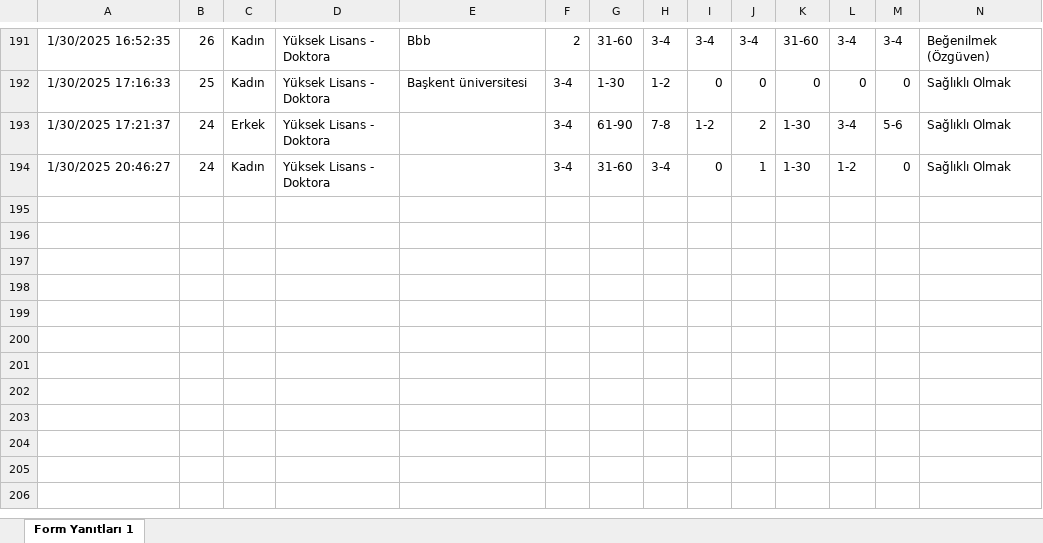
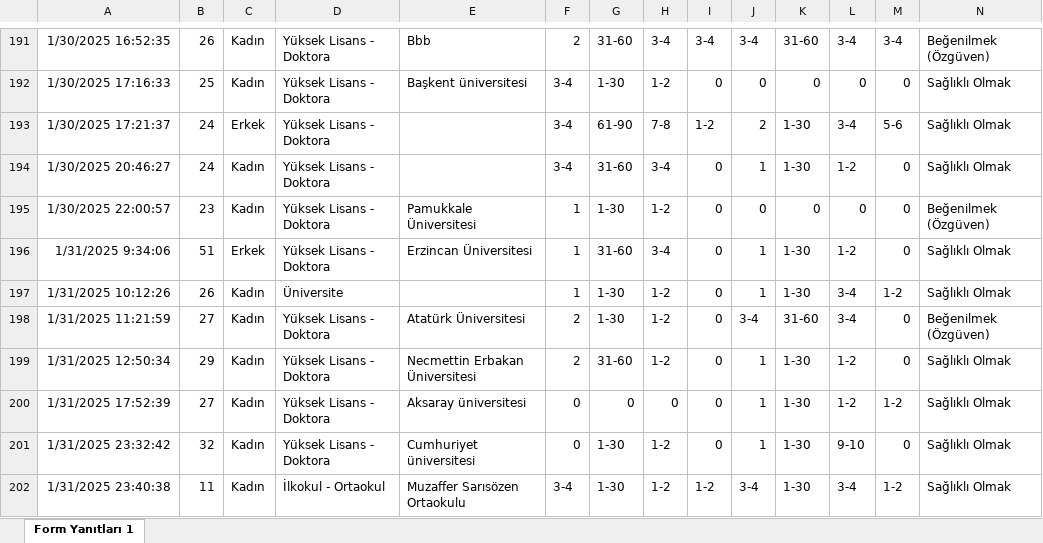
Before and after one commit to koksoybedirhan/spor-egitim-ai, an Excel workbook: veriler/ham-veriler.xlsx, sheet Form Yanıtları 1, drawn as a sheet; only a part is shown, gaps mark what is left out; values as stored, in another font and other column widths than the file's, no borders; charts and pictures and table styles not drawn; rows hold the shown columns only; the diff names each change by its address in the sheet, - before the commit and + after, or states it on an @@ line.

```diff
--- a/veriler/ham-veriler.xlsx (sheet Form Yanıtları 1)
+++ b/veriler/ham-veriler.xlsx (sheet Form Yanıtları 1)
+row 195: 1/30/2025 22:00:57 | 23 | Kadın | Yüksek Lisans - Doktora | Pamukkale Üniversitesi | 1 | 1-30 | 1-2 | 0 | 0 | 0 | 0 | 0 | Beğenilmek (Özgüven)
+row 196: 1/31/2025 9:34:06 | 51 | Erkek | Yüksek Lisans - Doktora | Erzincan Üniversitesi | 1 | 31-60 | 3-4 | 0 | 1 | 1-30 | 1-2 | 0 | Sağlıklı Olmak
+row 197: 1/31/2025 10:12:26 | 26 | Kadın | Üniversite |  | 1 | 1-30 | 1-2 | 0 | 1 | 1-30 | 3-4 | 1-2 | Sağlıklı Olmak
+row 198: 1/31/2025 11:21:59 | 27 | Kadın | Yüksek Lisans - Doktora | Atatürk Üniversitesi | 2 | 1-30 | 1-2 | 0 | 3-4 | 31-60 | 3-4 | 0 | Beğenilmek (Özgüven)
+row 199: 1/31/2025 12:50:34 | 29 | Kadın | Yüksek Lisans - Doktora | Necmettin Erbakan Üniversitesi | 2 | 31-60 | 1-2 | 0 | 1 | 1-30 | 1-2 | 0 | Sağlıklı Olmak
+row 200: 1/31/2025 17:52:39 | 27 | Kadın | Yüksek Lisans - Doktora | Aksaray üniversitesi | 0 | 0 | 0 | 0 | 1 | 1-30 | 1-2 | 1-2 | Sağlıklı Olmak
+row 201: 1/31/2025 23:32:42 | 32 | Kadın | Yüksek Lisans - Doktora | Cumhuriyet üniversitesi | 0 | 1-30 | 1-2 | 0 | 1 | 1-30 | 9-10 | 0 | Sağlıklı Olmak
+row 202: 1/31/2025 23:40:38 | 11 | Kadın | İlkokul - Ortaokul | Muzaffer Sarısözen Ortaokulu | 3-4 | 1-30 | 1-2 | 1-2 | 3-4 | 1-30 | 3-4 | 1-2 | Sağlıklı Olmak
```
Also changed, not shown: yazilim/veri-filtreleme/ham-veriler.xlsx, 11 other files.
